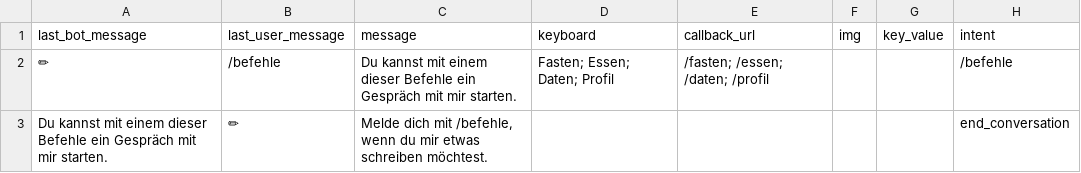
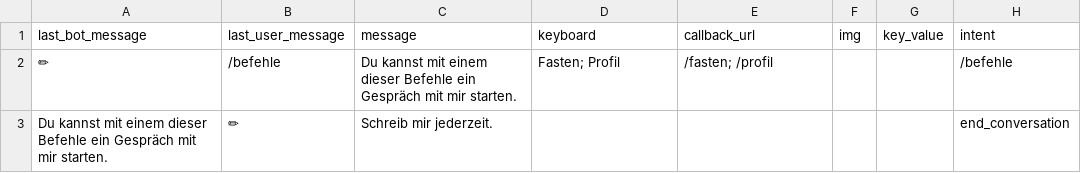
Before and after one commit to s0288/strowan_bot, a CSV file: strowan_bot/dialogues/befehle.csv, drawn as a sheet.

```diff
--- a/strowan_bot/dialogues/befehle.csv
+++ b/strowan_bot/dialogues/befehle.csv
@@ -1,3 +1,3 @@
 last_bot_message,last_user_message,message,keyboard,callback_url,img,key_value,intent
-✏,/befehle,Du kannst mit einem dieser Befehle ein Gespräch mit mir starten.,Fasten; Essen; Daten; Profil,/fasten; /essen; /daten; /profil,,,/befehle
-Du kannst mit einem dieser Befehle ein Gespräch mit mir starten.,✏,"Melde dich mit /befehle, wenn du mir etwas schreiben möchtest.",,,,,end_conversation
+✏,/befehle,Du kannst mit einem dieser Befehle ein Gespräch mit mir starten.,Fasten; Profil,/fasten; /profil,,,/befehle
+Du kannst mit einem dieser Befehle ein Gespräch mit mir starten.,✏,Schreib mir jederzeit.,,,,,end_conversation
```
Also changed, not shown: strowan_bot/dialogues/start.csv.
